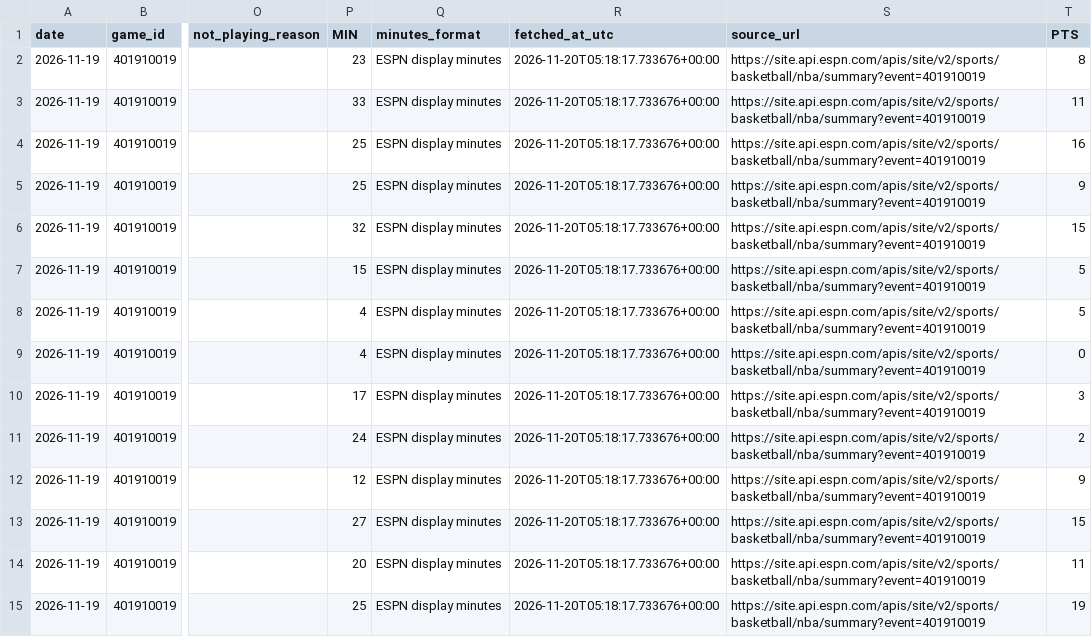
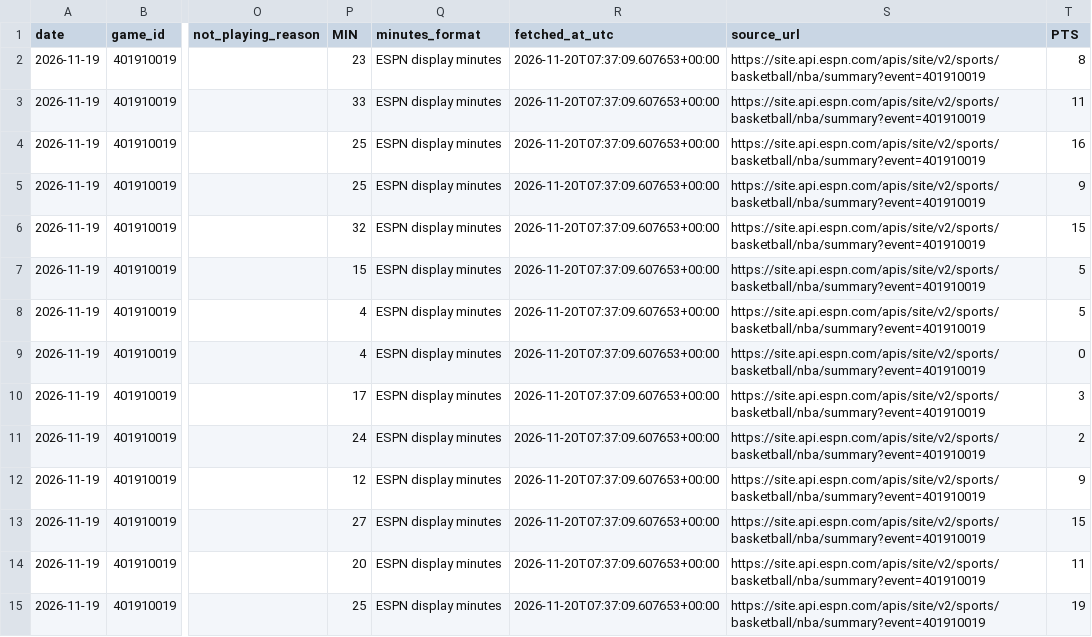
Before and after one commit to joelkline1-wq/NBA-boxscores, a CSV file: data/2026-11-19/players.csv, drawn as a sheet; only a part is shown, gaps mark what is left out; the diff covers the shown part only; the diff names each change by its address in the sheet, - before the commit and + after, or states it on an @@ line.

```diff
--- a/data/2026-11-19/players.csv
+++ b/data/2026-11-19/players.csv
-R2:R15 (fetched_at_utc): 2026-11-20T05:18:17.733676+00:00
+R2:R15 (fetched_at_utc): 2026-11-20T07:37:09.607653+00:00
```
Also changed, not shown: 91 edited cells elsewhere in this file, 6 other files.
